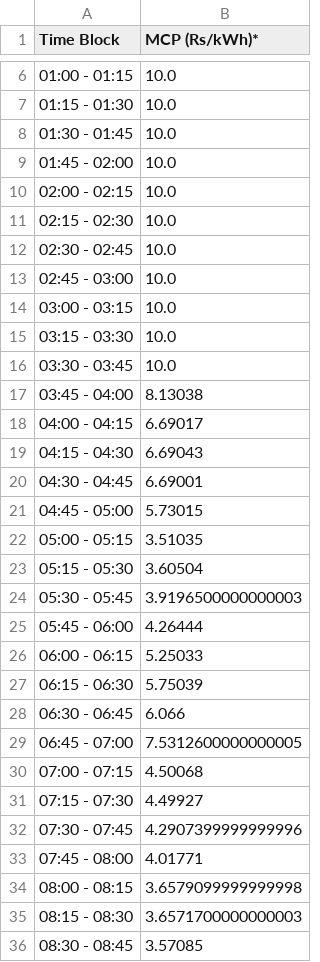
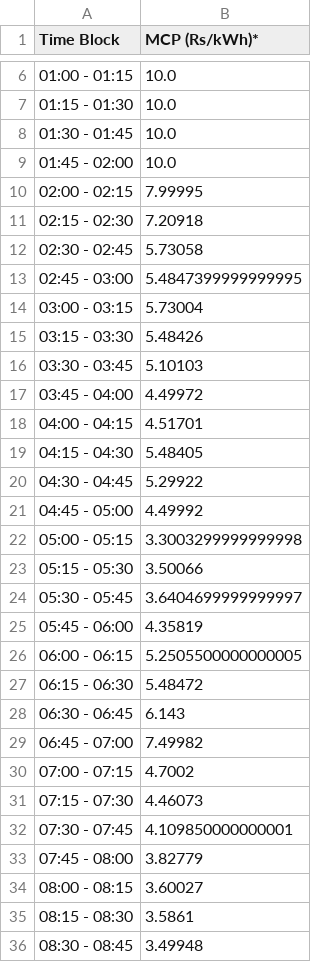
Before and after one commit to Vidyutee/load_fetcher, a CSV file: data.csv, drawn as a sheet; only a part is shown, gaps mark what is left out; the diff covers the shown part only.

```diff
--- a/data.csv
+++ b/data.csv
@@ -9,28 +9,28 @@ Time Block,MCP (Rs/kWh)*
 01:45 - 02:00,10.0
-02:00 - 02:15,10.0
-02:15 - 02:30,10.0
-02:30 - 02:45,10.0
-02:45 - 03:00,10.0
-03:00 - 03:15,10.0
-03:15 - 03:30,10.0
-03:30 - 03:45,10.0
-03:45 - 04:00,8.13038
-04:00 - 04:15,6.69017
-04:15 - 04:30,6.69043
-04:30 - 04:45,6.69001
-04:45 - 05:00,5.73015
-05:00 - 05:15,3.51035
-05:15 - 05:30,3.60504
-05:30 - 05:45,3.9196500000000003
-05:45 - 06:00,4.26444
-06:00 - 06:15,5.25033
-06:15 - 06:30,5.75039
-06:30 - 06:45,6.066
-06:45 - 07:00,7.5312600000000005
-07:00 - 07:15,4.50068
-07:15 - 07:30,4.49927
-07:30 - 07:45,4.2907399999999996
-07:45 - 08:00,4.01771
-08:00 - 08:15,3.6579099999999998
-08:15 - 08:30,3.6571700000000003
-08:30 - 08:45,3.57085
+02:00 - 02:15,7.99995
+02:15 - 02:30,7.20918
+02:30 - 02:45,5.73058
+02:45 - 03:00,5.4847399999999995
+03:00 - 03:15,5.73004
+03:15 - 03:30,5.48426
+03:30 - 03:45,5.10103
+03:45 - 04:00,4.49972
+04:00 - 04:15,4.51701
+04:15 - 04:30,5.48405
+04:30 - 04:45,5.29922
+04:45 - 05:00,4.49992
+05:00 - 05:15,3.3003299999999998
+05:15 - 05:30,3.50066
+05:30 - 05:45,3.6404699999999997
+05:45 - 06:00,4.35819
+06:00 - 06:15,5.2505500000000005
+06:15 - 06:30,5.48472
+06:30 - 06:45,6.143
+06:45 - 07:00,7.49982
+07:00 - 07:15,4.7002
+07:15 - 07:30,4.46073
+07:30 - 07:45,4.109850000000001
+07:45 - 08:00,3.82779
+08:00 - 08:15,3.60027
+08:15 - 08:30,3.5861
+08:30 - 08:45,3.49948
```
Also changed, not shown: 41 edited cells elsewhere in this file.
